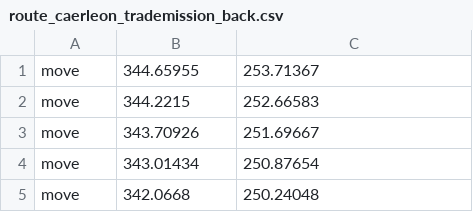
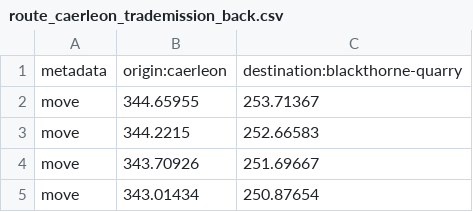
Before and after one commit to kpolicar/oryxbot, a CSV file: OryxBot.Client.Windows/Bot/Resources/route_caerleon_trademission_back.csv, drawn as a sheet; only a part is shown; the shorter side is filled out with more unchanged rows.

Commit message:
route meta data, functional select city

```diff
--- a/OryxBot.Client.Windows/Bot/Resources/route_caerleon_trademission_back.csv
+++ b/OryxBot.Client.Windows/Bot/Resources/route_caerleon_trademission_back.csv
@@ -1 +1,2 @@
+metadata,origin:caerleon,destination:blackthorne-quarry
 move,344.65955,253.71367
```
Also changed, not shown: OryxBot.Client.Windows/Bot/Resources/route_bridgewatch_trademission.csv, OryxBot.Client.Windows/Bot/Resources/route_fortsterling_trademission.csv, 12 other files.
